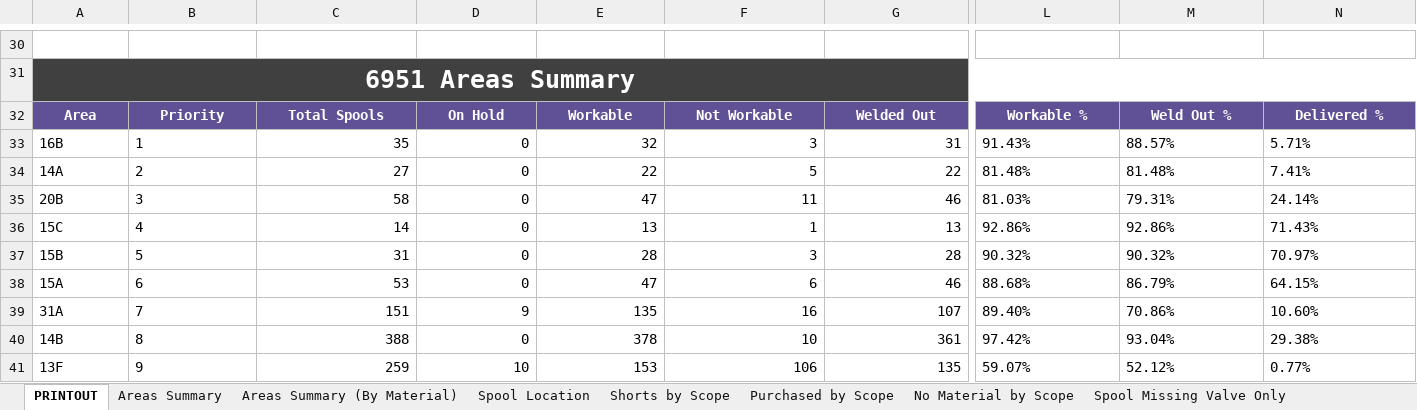
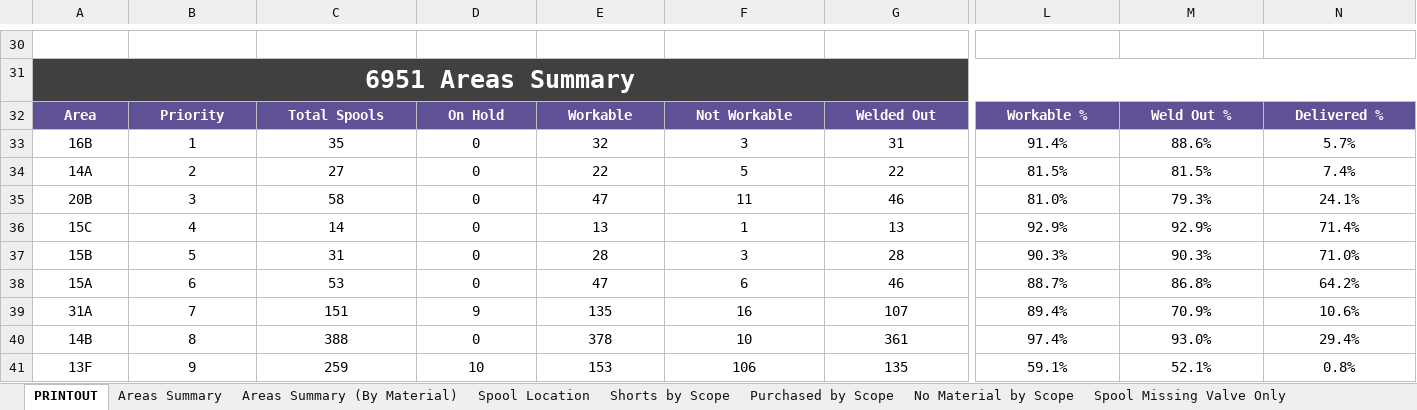
Before and after one commit to kmccun2/react-redux-template, an Excel workbook: database/6951/JobSummary.xlsx, sheet PRINTOUT, drawn as a sheet; only a part is shown, gaps mark what is left out; values as stored, in another font and other column widths than the file's, no borders; charts and pictures not drawn; the diff covers the shown part only; the diff names each change by its address in the sheet, - before the commit and + after, or states it on an @@ line.

```diff
--- a/database/6951/JobSummary.xlsx (sheet PRINTOUT)
+++ b/database/6951/JobSummary.xlsx (sheet PRINTOUT)
-A33:B41 alignment: left
+A33:B41 alignment: center
-C33:G41 alignment: right
+C33:G41 alignment: center
-L33: 91.43%
+L33: 91.4%
-L33:N41 alignment: left
+L33:N41 alignment: center
-M33: 88.57%
+M33: 88.6%
-N33: 5.71%
+N33: 5.7%
-L34: 81.48%
+L34: 81.5%
-M34: 81.48%
+M34: 81.5%
-N34: 7.41%
+N34: 7.4%
-L35: 81.03%
+L35: 81.0%
-M35: 79.31%
+M35: 79.3%
-N35: 24.14%
+N35: 24.1%
-L36: 92.86%
+L36: 92.9%
-M36: 92.86%
+M36: 92.9%
-N36: 71.43%
+N36: 71.4%
-L37: 90.32%
+L37: 90.3%
-M37: 90.32%
+M37: 90.3%
-N37: 70.97%
+N37: 71.0%
-L38: 88.68%
+L38: 88.7%
-M38: 86.79%
+M38: 86.8%
-N38: 64.15%
+N38: 64.2%
-L39: 89.40%
+L39: 89.4%
-M39: 70.86%
+M39: 70.9%
-N39: 10.60%
+N39: 10.6%
-L40: 97.42%
+L40: 97.4%
-M40: 93.04%
+M40: 93.0%
-N40: 29.38%
+N40: 29.4%
-L41: 59.07%
+L41: 59.1%
-M41: 52.12%
+M41: 52.1%
-N41: 0.77%
+N41: 0.8%
```
Also changed, not shown: 27 edited cells and cell formats elsewhere in this sheet, sheet Areas Summary (By Material), sheet Discrepancies, sheet Areas Summary, 7 other files.
